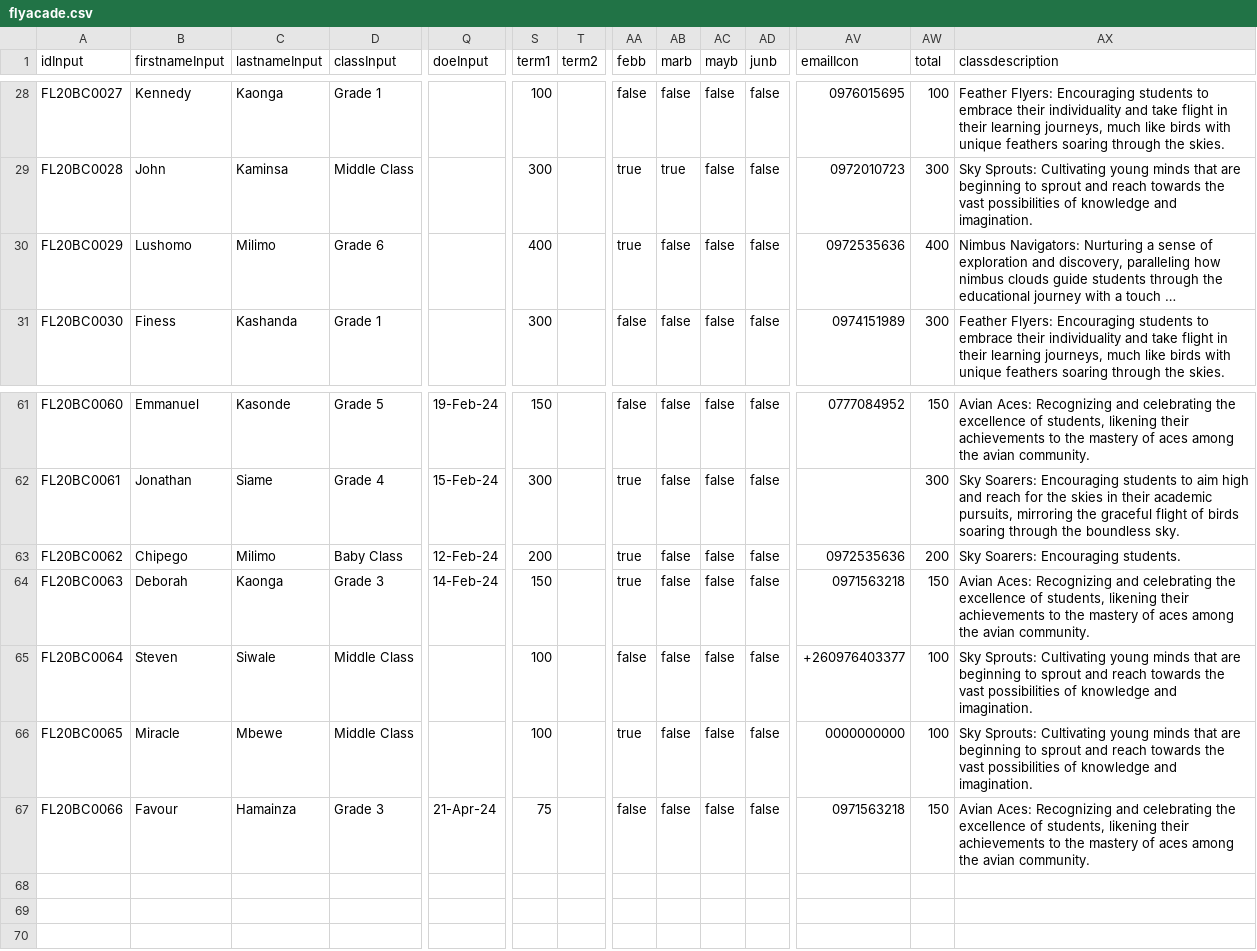
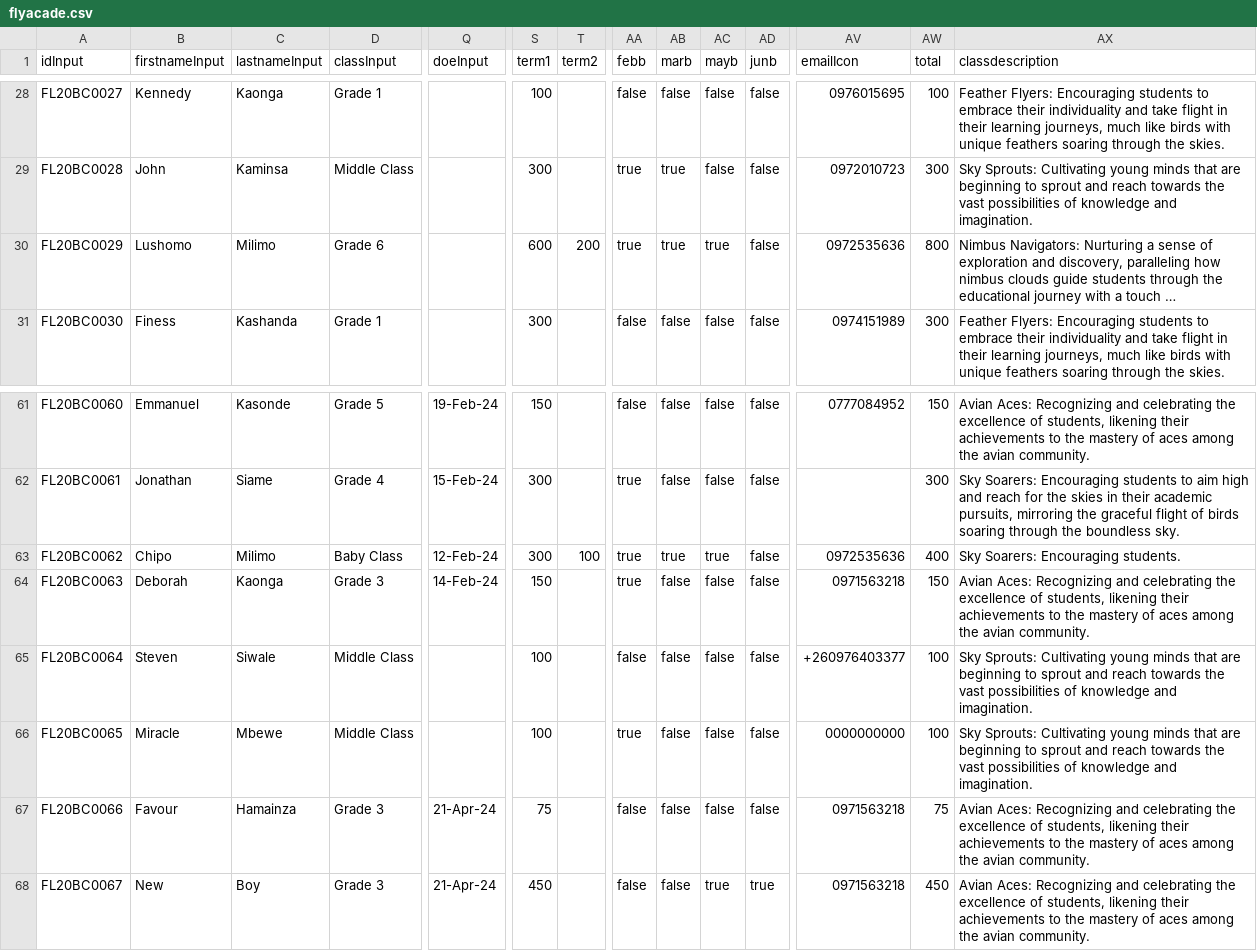
Before and after one commit to clintonmbaso/flyacade, a CSV file: flyacade.csv, drawn as a sheet; only a part is shown, gaps mark what is left out; long unchanged cells end in …; rows hold the shown columns only; the diff names each change by its address in the sheet, - before the commit and + after, or states it on an @@ line.

Commit message:
Update flyacade.csv

```diff
--- a/flyacade.csv
+++ b/flyacade.csv
-S30 (term1): 400
+S30 (term1): 600
-T30 (term2): (empty)
+T30 (term2): 200
-AB30 (marb): false
+AB30 (marb): true
-AC30 (mayb): false
+AC30 (mayb): true
-AW30 (total): 400
+AW30 (total): 800
-B63 (firstnameInput): Chipego
+B63 (firstnameInput): Chipo
-S63 (term1): 200
+S63 (term1): 300
-T63 (term2): (empty)
+T63 (term2): 100
-AB63 (marb): false
+AB63 (marb): true
-AC63 (mayb): false
+AC63 (mayb): true
-AW63 (total): 200
+AW63 (total): 400
-AW67 (total): 150
+AW67 (total): 75
+row 68: FL20BC0067 | New | Boy | Grade 3 | 21-Apr-24 | 450 |  | false | false | true | true | 0971563218 | 450 | Avian Aces: Recognizing and celebrating the excellence of students, likening their achievements to the mastery of aces among the avian community.
```
